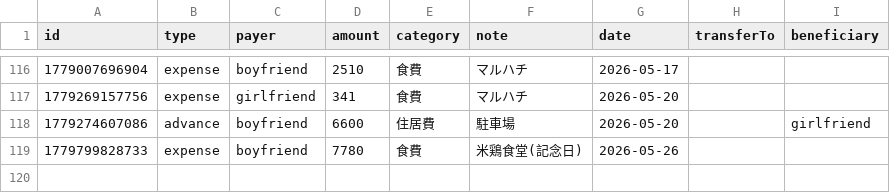
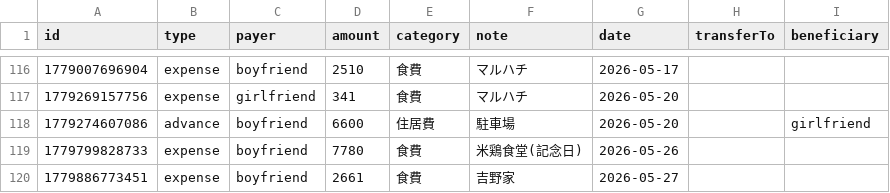
Before and after one commit to ririka02042000-collab/couple_kakeibo, a CSV file: kakeibo-history-2026.csv, drawn as a sheet; only a part is shown, gaps mark what is left out.

Commit message:
update kakeibo-history-2026.csv

```diff
--- a/kakeibo-history-2026.csv
+++ b/kakeibo-history-2026.csv
@@ -119 +119,2 @@ id,type,payer,amount,category,note,date,transferTo,beneficiary
 1779799828733,expense,boyfriend,7780,食費,"米鶏食堂(記念日)",2026-05-26,,
+1779886773451,expense,boyfriend,2661,食費,"吉野家",2026-05-27,,
```
